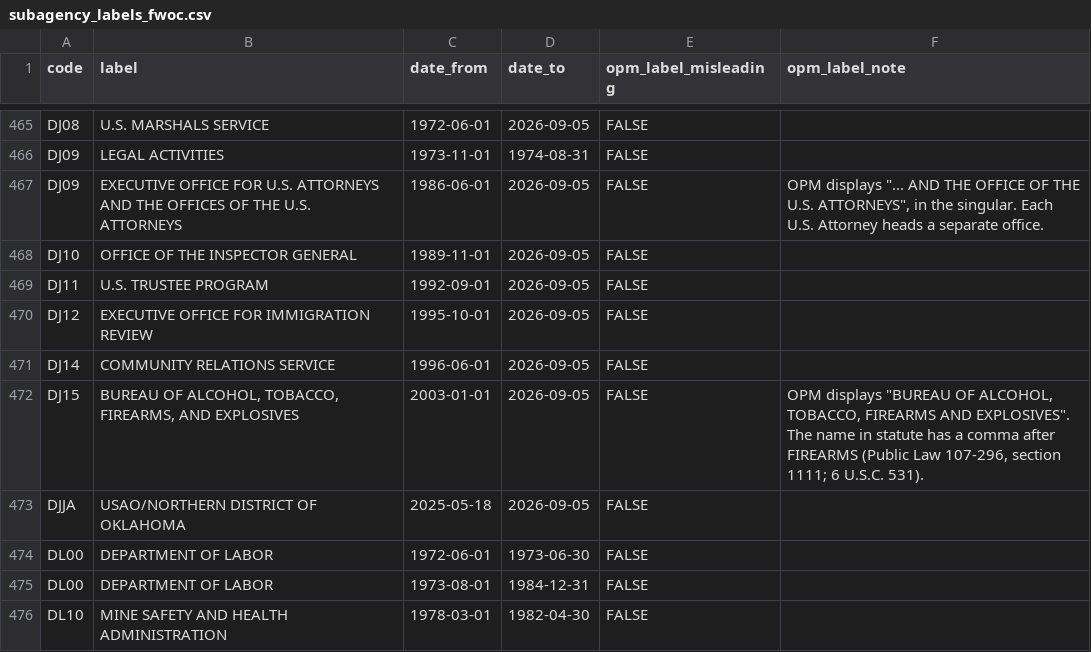
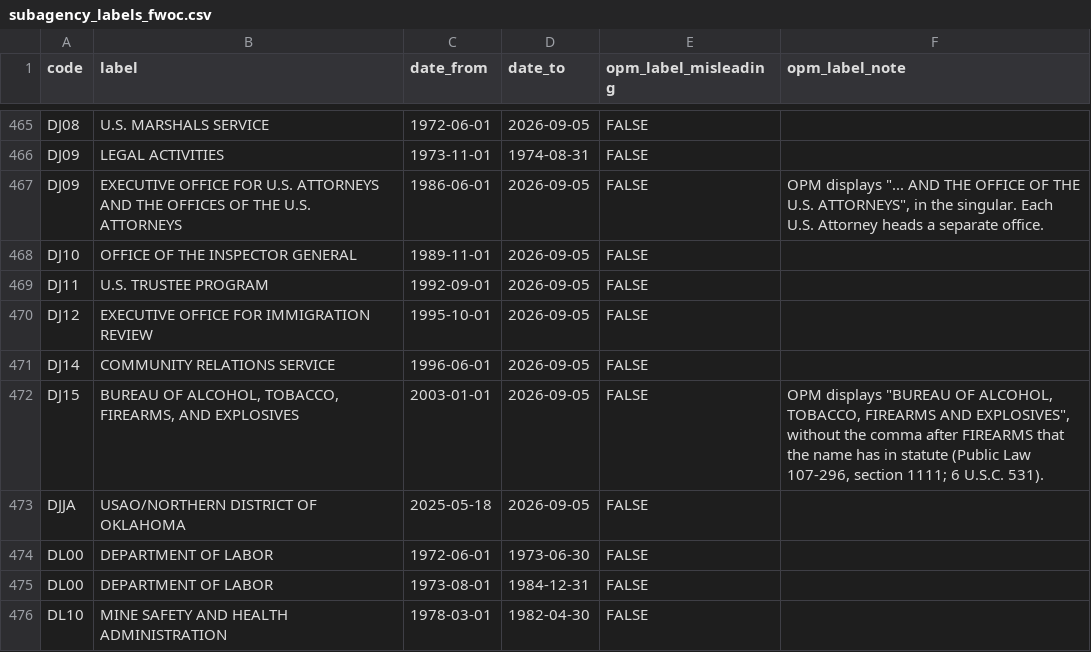
Before and after one commit to georgetown-mdi/FWOC, a CSV file: metadata/labels/subagency_labels_fwoc.csv, drawn as a sheet; only a part is shown, gaps mark what is left out.

```diff
--- a/metadata/labels/subagency_labels_fwoc.csv
+++ b/metadata/labels/subagency_labels_fwoc.csv
@@ -471,3 +471,3 @@ DJ12,EXECUTIVE OFFICE FOR IMMIGRATION REVIEW,1995-10-01,2026-09-05,FALSE,
 DJ14,COMMUNITY RELATIONS SERVICE,1996-06-01,2026-09-05,FALSE,
-DJ15,"BUREAU OF ALCOHOL, TOBACCO, FIREARMS, AND EXPLOSIVES",2003-01-01,2026-09-05,FALSE,"OPM displays ""BUREAU OF ALCOHOL, TOBACCO, FIREARMS AND EXPLOSIVES"". The name in statute has a comma after FIREARMS (Public Law 107-296, section 1111; 6 U.S.C. 531)."
+DJ15,"BUREAU OF ALCOHOL, TOBACCO, FIREARMS, AND EXPLOSIVES",2003-01-01,2026-09-05,FALSE,"OPM displays ""BUREAU OF ALCOHOL, TOBACCO, FIREARMS AND EXPLOSIVES"", without the comma after FIREARMS that the name has in statute (Public Law 107-296, section 1111; 6 U.S.C. 531)."
 DJJA,USAO/NORTHERN DISTRICT OF OKLAHOMA,2025-05-18,2026-09-05,FALSE,
```
Also changed, not shown: metadata/codebook/opm_fwoc_differences.csv, metadata/labels/fwoc_ship/relabels.csv.
